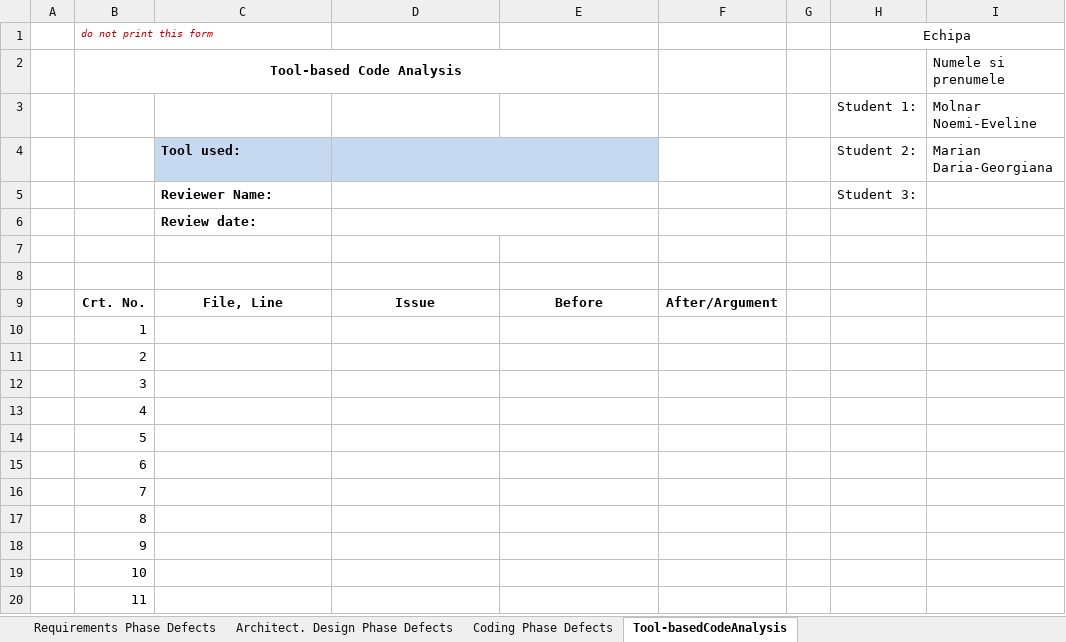
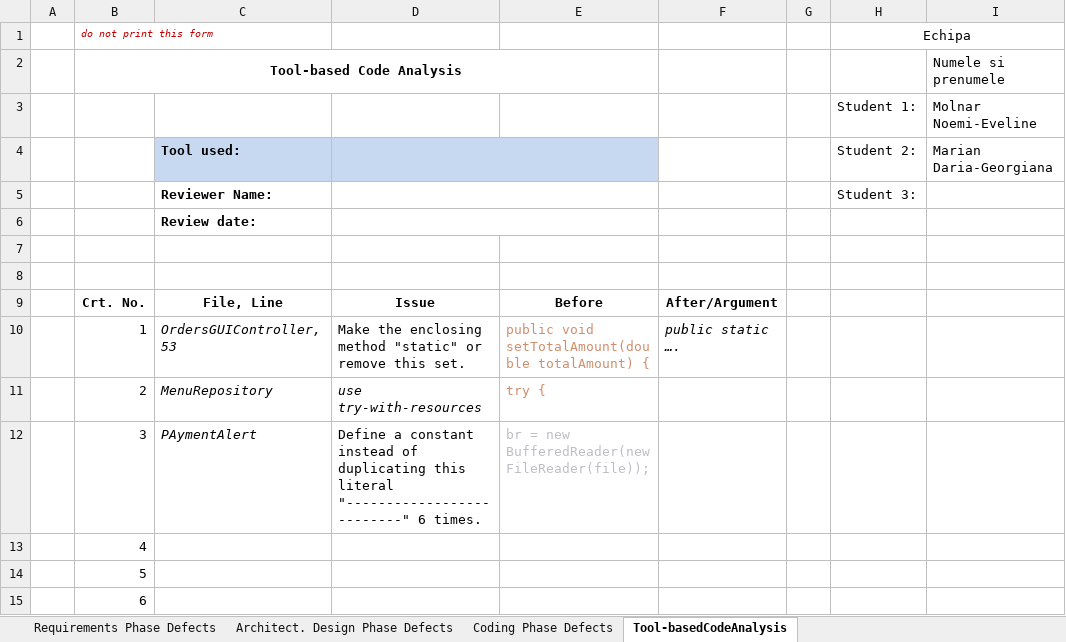
Before and after one commit to evelinemolnar/VVSS-labs, an Excel workbook: Docs/Lab01/Lab01_ReviewReport.xlsx, sheet Tool-basedCodeAnalysis, drawn as a sheet; only a part is shown; the shorter side is filled out with more unchanged rows; values as stored, in another font and other column widths than the file's, no borders; the diff names each change by its address in the sheet, - before the commit and + after, or states it on an @@ line.

```diff
--- a/Docs/Lab01/Lab01_ReviewReport.xlsx (sheet Tool-basedCodeAnalysis)
+++ b/Docs/Lab01/Lab01_ReviewReport.xlsx (sheet Tool-basedCodeAnalysis)
-C10: (empty)
+C10: OrdersGUIController, 53
-D10: (empty)
+D10: Make the enclosing method "static" or remove this set.
-E10: (empty)
+E10: public void setTotalAmount(double totalAmount) {
-F10: (empty)
+F10: public static ….
-C11: (empty)
+C11: MenuRepository
-D11: (empty)
+D11: use try-with-resources
-E11: (empty)
+E11: try {
-C12: (empty)
+C12: PAymentAlert
-D12: (empty)
+D12: Define a constant instead of duplicating this literal "--------------------------" 6 times.
-E12: (empty)
+E12: br = new BufferedReader(new FileReader(file));
```
Also changed, not shown: sheet Coding Phase Defects, sheet Requirements Phase Defects, sheet Architect. Design Phase Defects, 3 other files.
